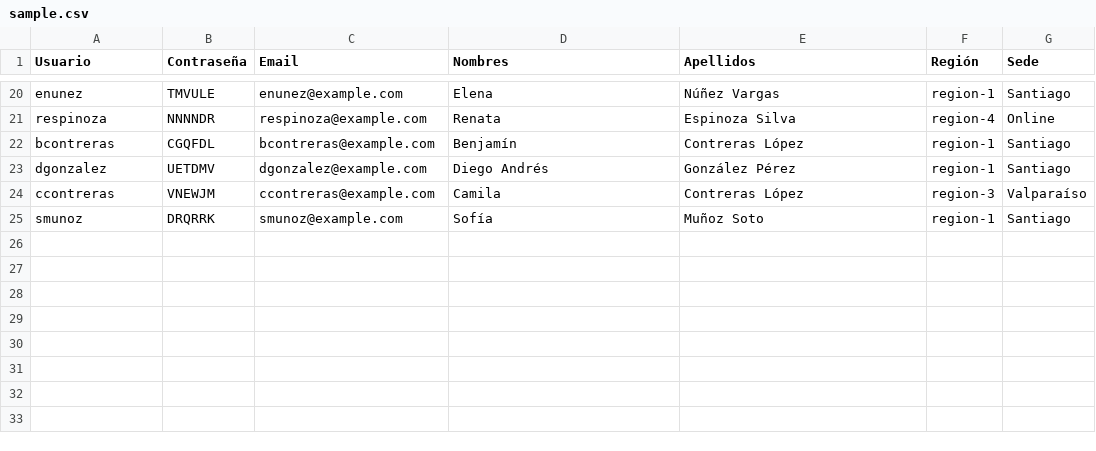
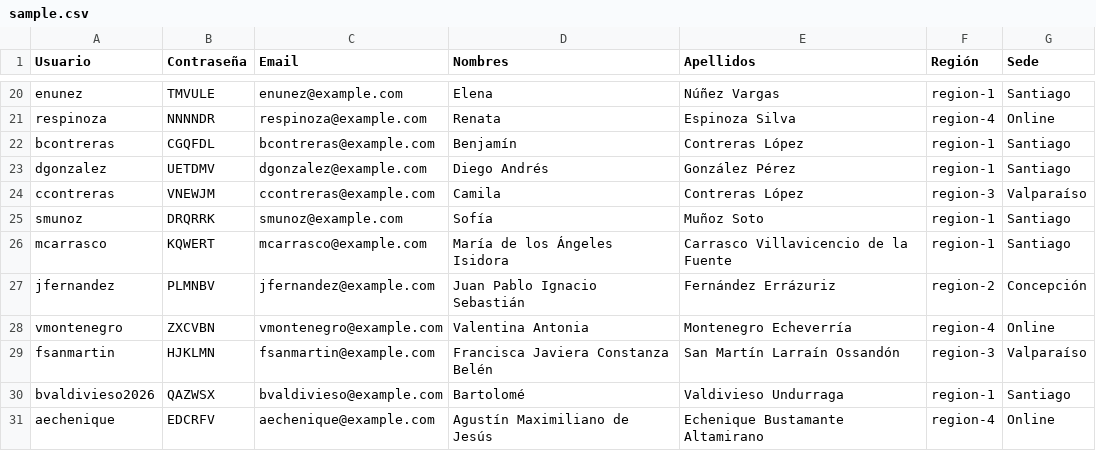
Before and after one commit to OCIoficial/credentials, a CSV file: public/sample.csv, drawn as a sheet; only a part is shown, gaps mark what is left out.

```diff
--- a/public/sample.csv
+++ b/public/sample.csv
@@ -25 +25,7 @@ ccontreras,VNEWJM,ccontreras@example.com,Camila,Contreras López,region-3,Valpar
 smunoz,DRQRRK,smunoz@example.com,Sofía,Muñoz Soto,region-1,Santiago
+mcarrasco,KQWERT,mcarrasco@example.com,María de los Ángeles Isidora,Carrasco Villavicencio de la Fuente,region-1,Santiago
+jfernandez,PLMNBV,jfernandez@example.com,Juan Pablo Ignacio Sebastián,Fernández Errázuriz,region-2,Concepción
+vmontenegro,ZXCVBN,vmontenegro@example.com,Valentina Antonia,Montenegro Echeverría,region-4,Online
+fsanmartin,HJKLMN,fsanmartin@example.com,Francisca Javiera Constanza Belén,San Martín Larraín Ossandón,region-3,Valparaíso
+bvaldivieso2026,QAZWSX,bvaldivieso@example.com,Bartolomé,Valdivieso Undurraga,region-1,Santiago
+aechenique,EDCRFV,aechenique@example.com,Agustín Maximiliano de Jesús,Echenique Bustamante Altamirano,region-4,Online
```
Also changed, not shown: 1 other file.
